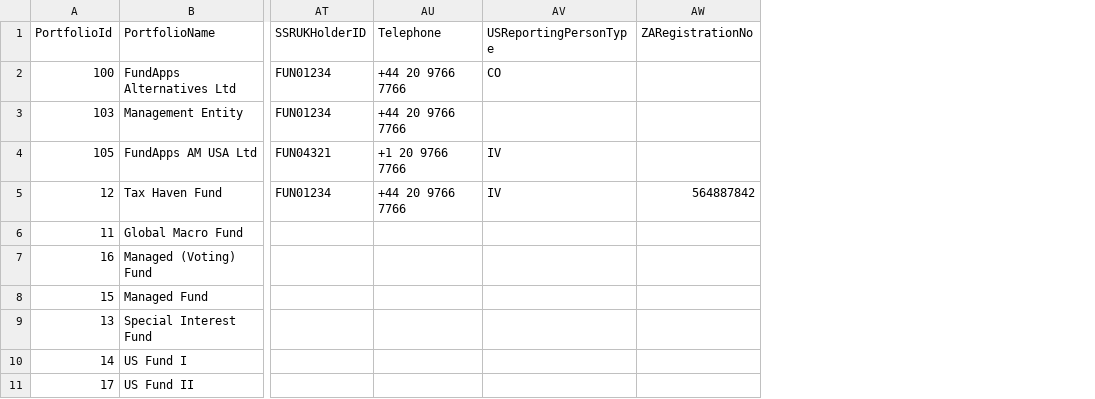
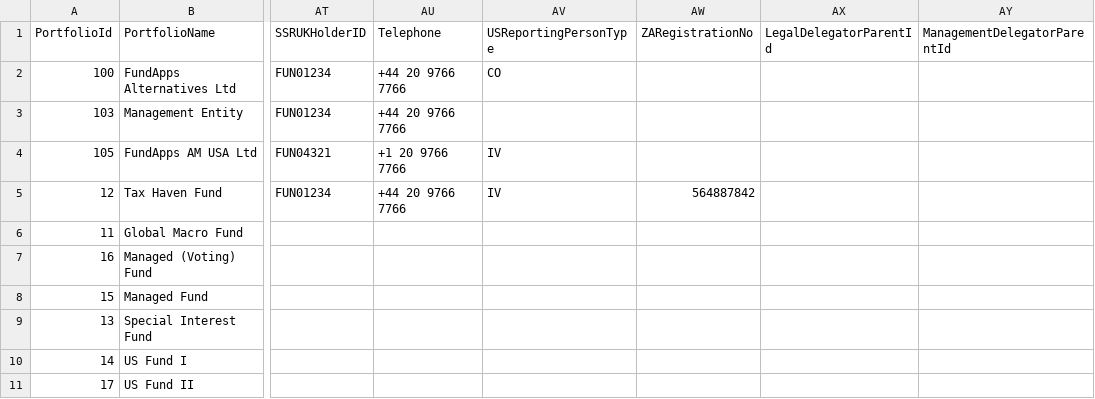
Before and after one commit to fundapps/TechDocs, a CSV file: Sample-ImportFiles/Portfolios Shareholding Disclosure.csv, drawn as a sheet; only a part is shown, gaps mark what is left out; the diff covers the shown part only; the diff names each change by its address in the sheet, - before the commit and + after, or states it on an @@ line.

Commit message:
Adding Portfolio Delegator Examples

```diff
--- a/Sample-ImportFiles/Portfolios Shareholding Disclosure.csv
+++ b/Sample-ImportFiles/Portfolios Shareholding Disclosure.csv
+column AX (LegalDelegatorParentId), empty
+column AY (ManagementDelegatorParentId), empty
```
Also changed, not shown: 9 added rows elsewhere in this file.
